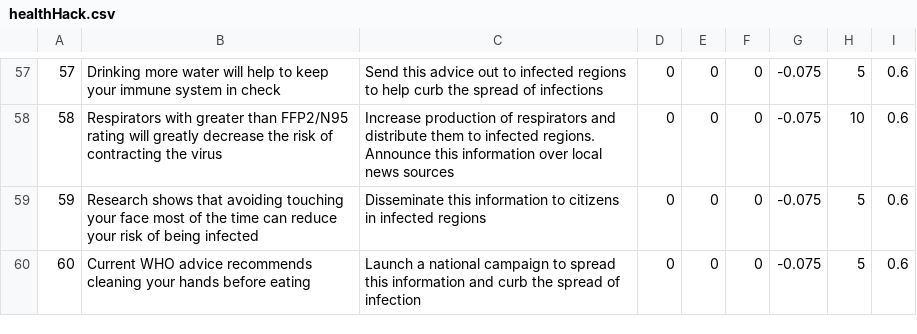
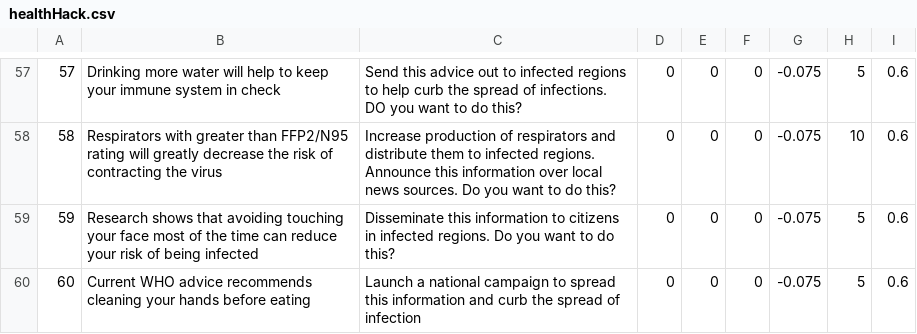
Before and after one commit to raghavkhanna18/healthhack2020, a CSV file: healthHack.csv, drawn as a sheet; only a part is shown, gaps mark what is left out; the diff covers the shown part only.

```diff
--- a/healthHack.csv
+++ b/healthHack.csv
@@ -57,4 +57,4 @@
-57,Drinking more water will help to keep your immune system in check,Send this advice out to infected regions to help curb the spread of infections,0,0,0,-0.075,5,0.6
-58,Respirators with greater than FFP2/N95 rating will greatly decrease the risk of contracting the virus,Increase production of respirators and distribute them to infected regions. Announce this information over local news sources,0,0,0,-0.075,10,0.6
-59,Research shows that avoiding touching your face most of the time can reduce your risk of being infected,Disseminate this information to citizens in infected regions,0,0,0,-0.075,5,0.6
+57,Drinking more water will help to keep your immune system in check,Send this advice out to infected regions to help curb the spread of infections. DO you want to do this?,0,0,0,-0.075,5,0.6
+58,Respirators with greater than FFP2/N95 rating will greatly decrease the risk of contracting the virus,Increase production of respirators and distribute them to infected regions. Announce this information over local news sources. Do you want to do this?,0,0,0,-0.075,10,0.6
+59,Research shows that avoiding touching your face most of the time can reduce your risk of being infected,Disseminate this information to citizens in infected regions. Do you want to do this?,0,0,0,-0.075,5,0.6
 60,Current WHO advice recommends cleaning your hands before eating,Launch a national campaign to spread this information and curb the spread of infection,0,0,0,-0.075,5,0.6
```
Also changed, not shown: 61 edited cells elsewhere in this file, 5 other files.
